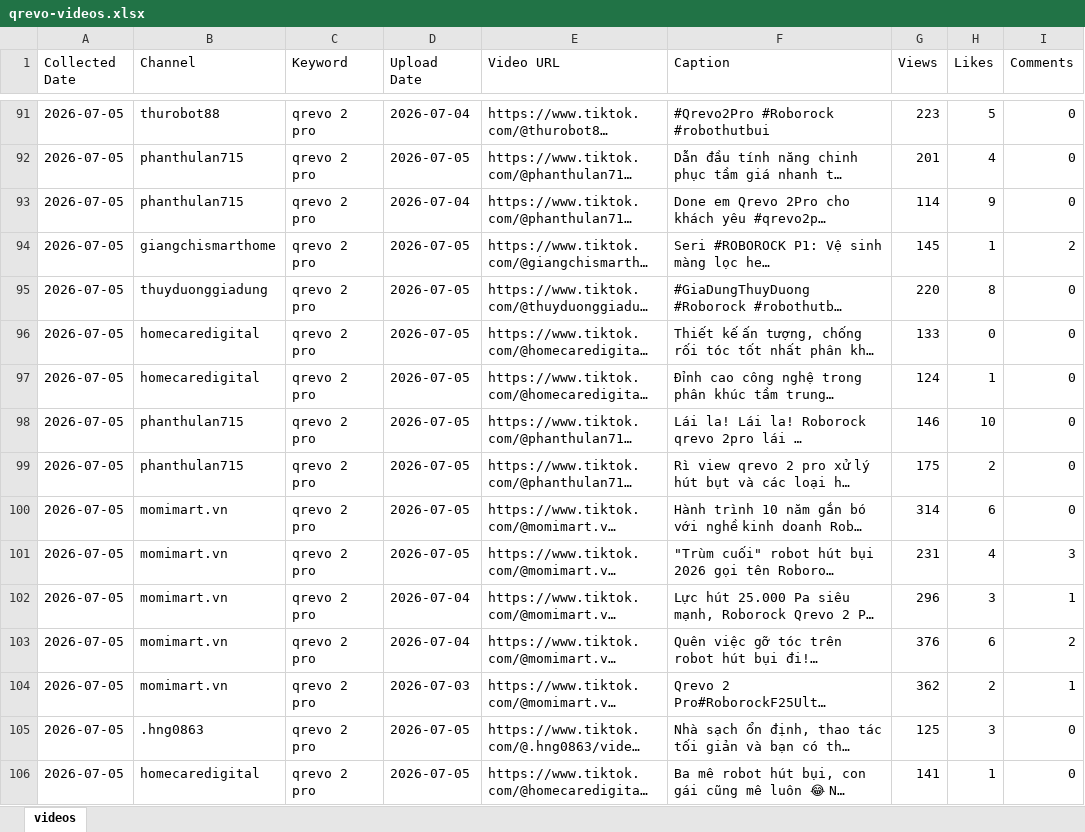
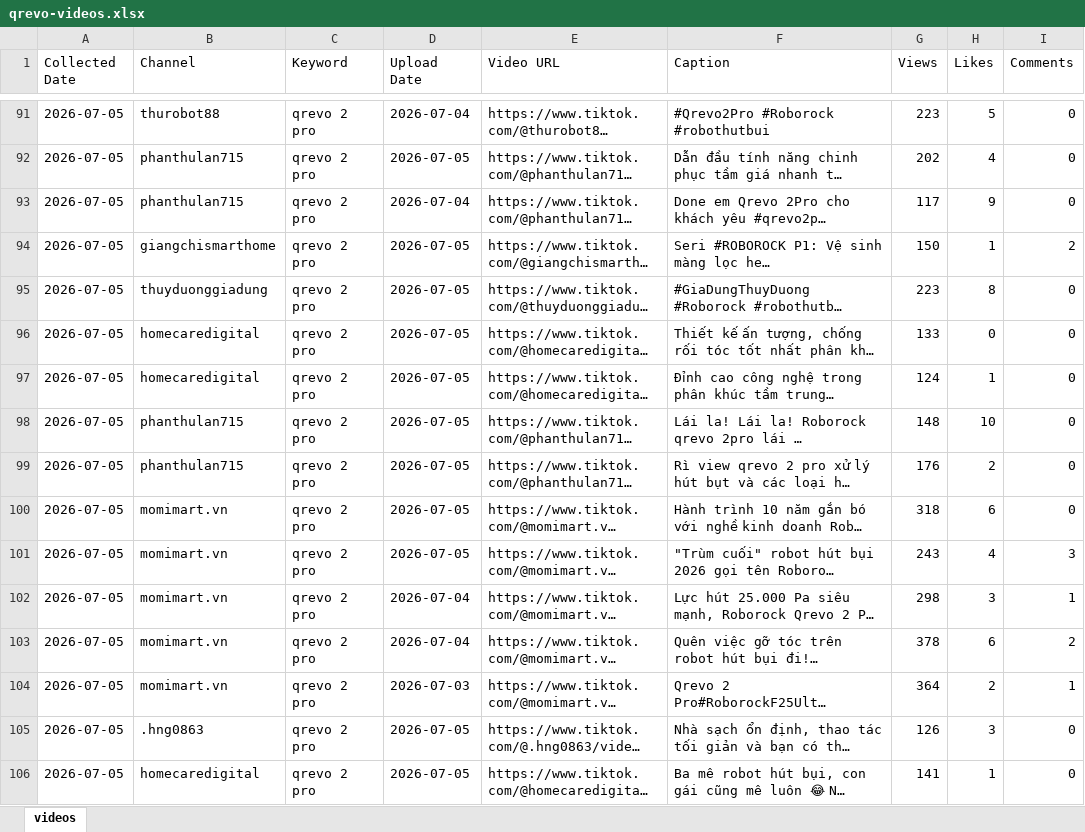
Before and after one commit to tuananh-din/tiktok-dealer-tracker, an Excel workbook: output/qrevo-videos.xlsx, sheet videos, drawn as a sheet; only a part is shown, gaps mark what is left out; long unchanged cells end in …; values as stored, in another font and other column widths than the file's, no borders; the diff covers the shown part only; the diff names each change by its address in the sheet, - before the commit and + after, or states it on an @@ line.

```diff
--- a/output/qrevo-videos.xlsx (sheet videos)
+++ b/output/qrevo-videos.xlsx (sheet videos)
-G92 (Views): 201
+G92 (Views): 202
-G93 (Views): 114
+G93 (Views): 117
-G94 (Views): 145
+G94 (Views): 150
-G95 (Views): 220
+G95 (Views): 223
-G98 (Views): 146
+G98 (Views): 148
-G99 (Views): 175
+G99 (Views): 176
-G100 (Views): 314
+G100 (Views): 318
-G101 (Views): 231
+G101 (Views): 243
-G102 (Views): 296
+G102 (Views): 298
-G103 (Views): 376
+G103 (Views): 378
-G104 (Views): 362
+G104 (Views): 364
-G105 (Views): 125
+G105 (Views): 126
```
Also changed, not shown: 29 added rows and 189 edited cells elsewhere in this sheet, output/qrevo-summary.xlsx, 6 other files.
